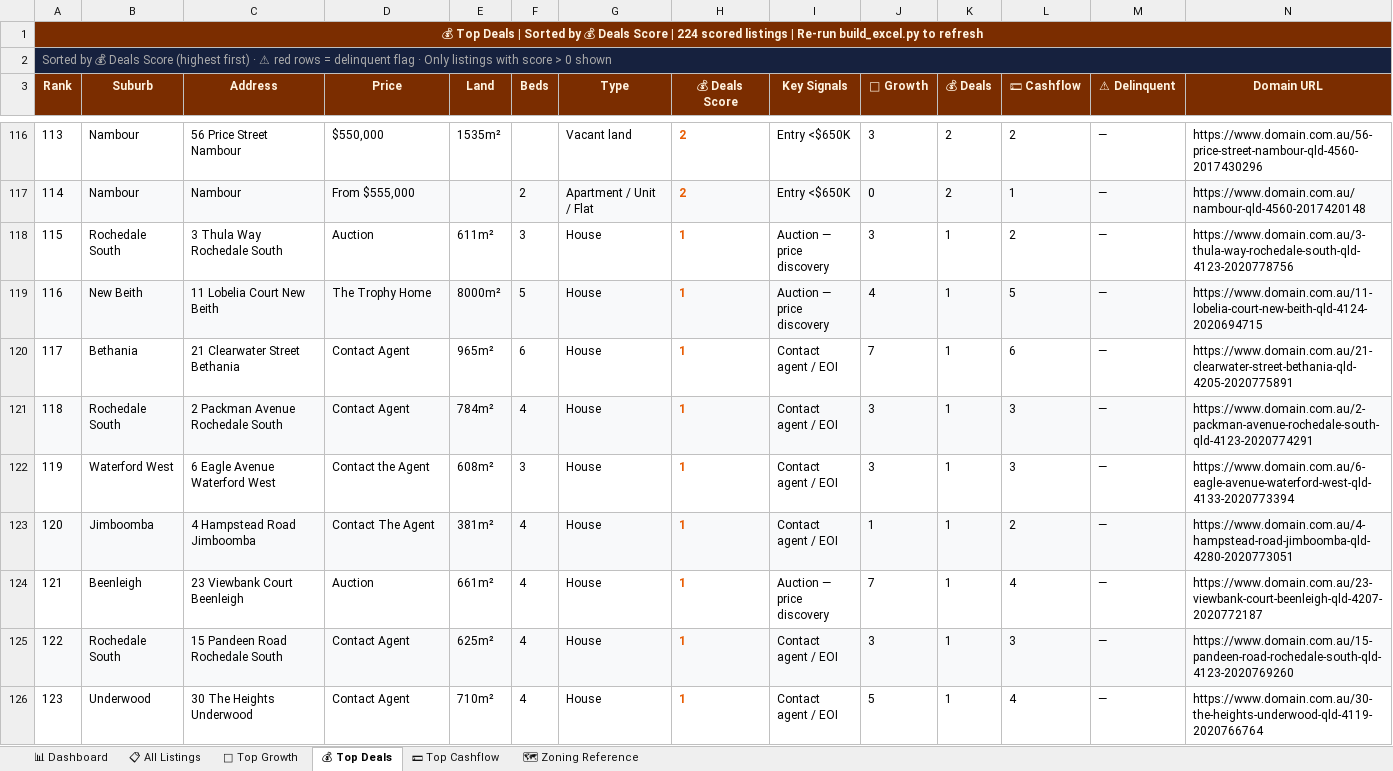
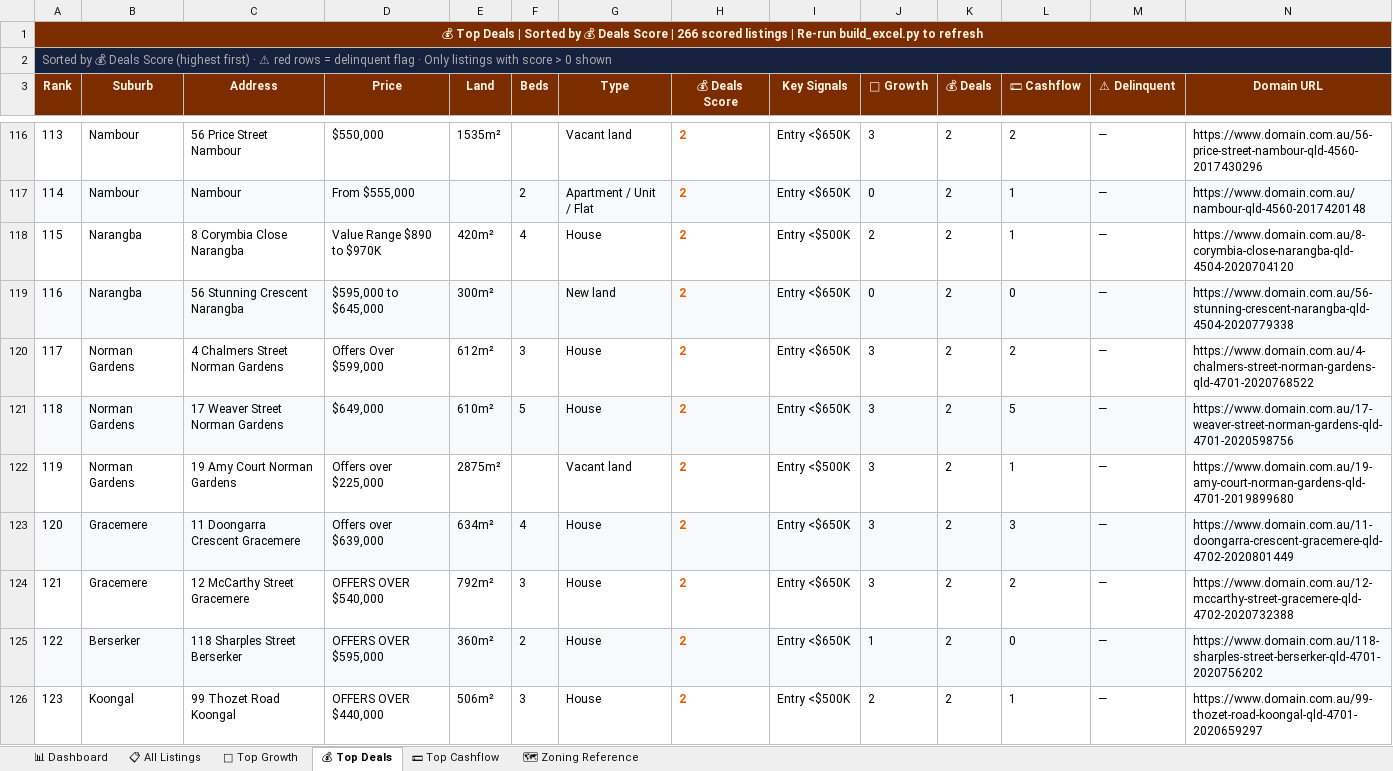
Before and after one commit to Decision-Architect-AU/Property-Listing-Scraper, an Excel workbook: SEQ_Listings.xlsx, sheet 💰 Top Deals, drawn as a sheet; only a part is shown, gaps mark what is left out; the shorter side is filled out with more unchanged rows; values as stored, in another font and other column widths than the file's, no borders; the diff covers the shown part only; the diff names each change by its address in the sheet, - before the commit and + after, or states it on an @@ line.

```diff
--- a/SEQ_Listings.xlsx (sheet 💰 Top Deals)
+++ b/SEQ_Listings.xlsx (sheet 💰 Top Deals)
@@ column A (Rank) renumbered between rows 1 and 249 @@
+row 118: 115 | Narangba | 8 Corymbia Close Narangba | Value Range $890 to $970K | 420m² | 4 | House | 2 | Entry <$500K | 2 | 2 | 1 | — | https://www.domain.com.au/8-corymbia-close-narangba-qld-4504-2020704120
+row 119: 116 | Narangba | 56 Stunning Crescent Narangba | $595,000 to $645,000 | 300m² |  | New land | 2 | Entry <$650K | 0 | 2 | 0 | — | https://www.domain.com.au/56-stunning-crescent-narangba-qld-4504-2020779338
+row 120: 117 | Norman Gardens | 4 Chalmers Street Norman Gardens | Offers Over $599,000 | 612m² | 3 | House | 2 | Entry <$650K | 3 | 2 | 2 | — | https://www.domain.com.au/4-chalmers-street-norman-gardens-qld-4701-2020768522
+row 121: 118 | Norman Gardens | 17 Weaver Street Norman Gardens | $649,000 | 610m² | 5 | House | 2 | Entry <$650K | 3 | 2 | 5 | — | https://www.domain.com.au/17-weaver-street-norman-gardens-qld-4701-2020598756
+row 122: 119 | Norman Gardens | 19 Amy Court Norman Gardens | Offers over $225,000 | 2875m² |  | Vacant land | 2 | Entry <$500K | 3 | 2 | 1 | — | https://www.domain.com.au/19-amy-court-norman-gardens-qld-4701-2019899680
+row 123: 120 | Gracemere | 11 Doongarra Crescent Gracemere | Offers over $639,000 | 634m² | 4 | House | 2 | Entry <$650K | 3 | 2 | 3 | — | https://www.domain.com.au/11-doongarra-crescent-gracemere-qld-4702-2020801449
+row 124: 121 | Gracemere | 12 McCarthy Street Gracemere | OFFERS OVER $540,000 | 792m² | 3 | House | 2 | Entry <$650K | 3 | 2 | 2 | — | https://www.domain.com.au/12-mccarthy-street-gracemere-qld-4702-2020732388
+row 125: 122 | Berserker | 118 Sharples Street Berserker | OFFERS OVER $595,000 | 360m² | 2 | House | 2 | Entry <$650K | 1 | 2 | 0 | — | https://www.domain.com.au/118-sharples-street-berserker-qld-4701-2020756202
+row 126: 123 | Koongal | 99 Thozet Road Koongal | OFFERS OVER $440,000 | 506m² | 3 | House | 2 | Entry <$500K | 2 | 2 | 1 | — | https://www.domain.com.au/99-thozet-road-koongal-qld-4701-2020659297
```
Also changed, not shown: 33 added rows elsewhere in this sheet, sheet 📋 All Listings, sheet 🌱 Top Growth, sheet 💵 Top Cashflow, sheet 📊 Dashboard, 4 other files.
